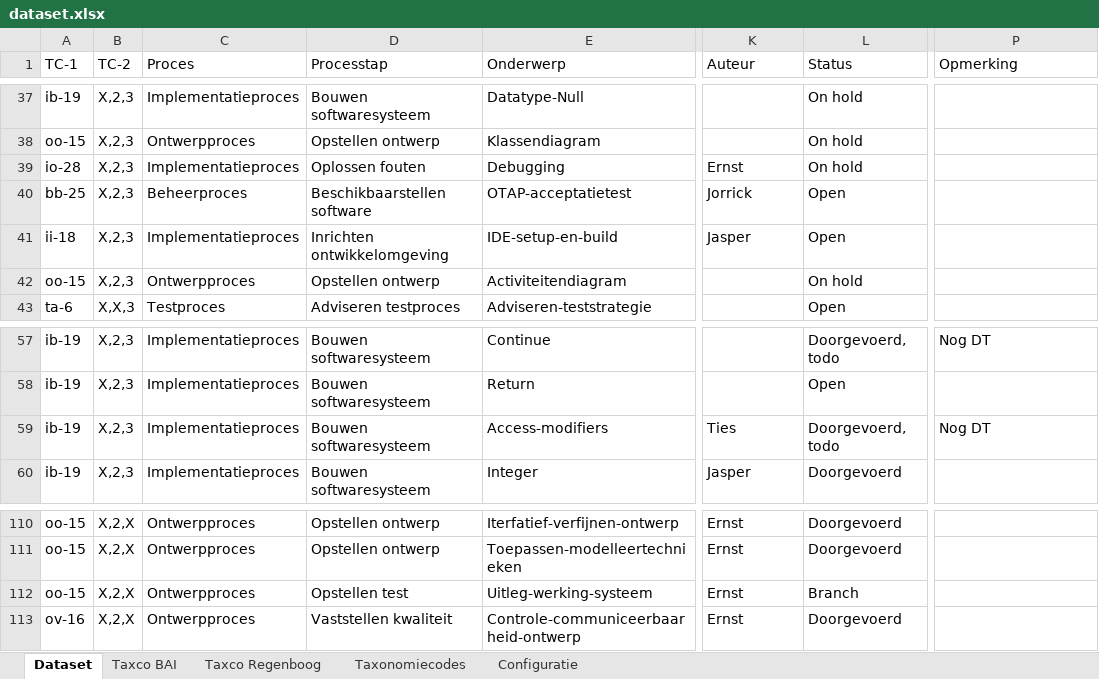
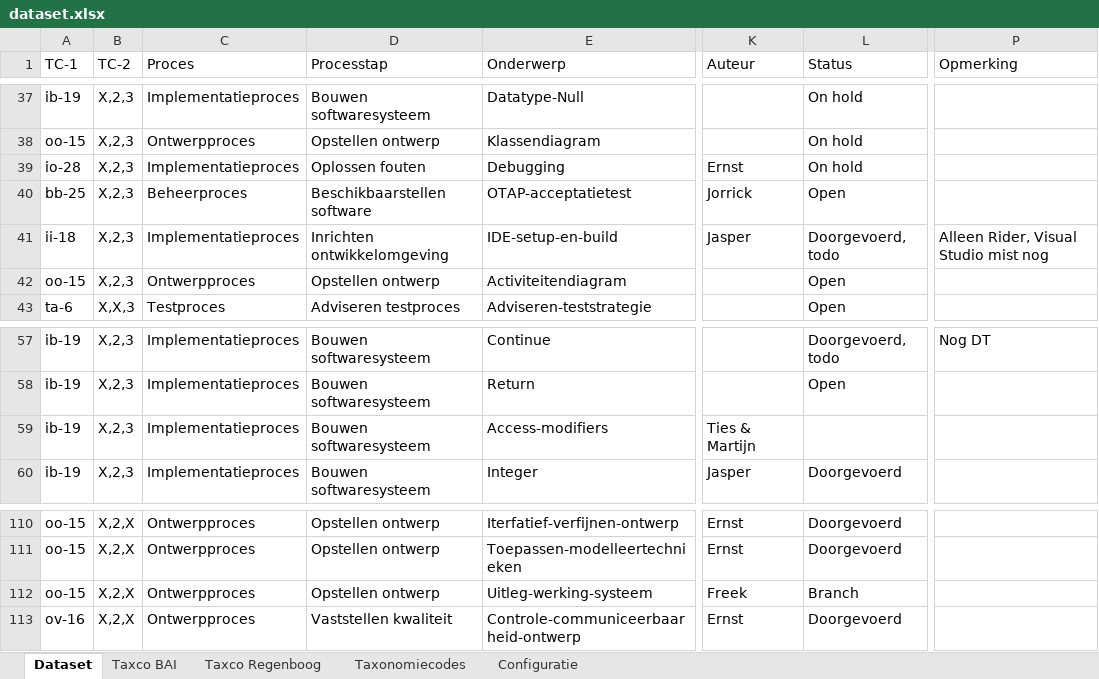
Before and after one commit to Windesheim-HBO-ICT/Leerlijn-Content-SE-Dataset, an Excel workbook: dataset.xlsx, sheet Dataset, drawn as a sheet; only a part is shown, gaps mark what is left out; values as stored, in another font and other column widths than the file's, no cell formats; conditional formats and table styles not drawn; the diff covers the shown part only; the diff names each change by its address in the sheet, - before the commit and + after, or states it on an @@ line.

Commit message:
Update dataset.xlsx

```diff
--- a/dataset.xlsx (sheet Dataset)
+++ b/dataset.xlsx (sheet Dataset)
-L41 (Status): Open
+L41 (Status): Doorgevoerd, todo
-P41 (Opmerking): (empty)
+P41 (Opmerking): Alleen Rider, Visual Studio mist nog
-L42 (Status): On hold
+L42 (Status): Open
-K59 (Auteur): Ties
+K59 (Auteur): Ties & Martijn
-L59 (Status): Doorgevoerd, todo
+L59 (Status): (empty)
-P59 (Opmerking): Nog DT
+P59 (Opmerking): (empty)
-D112 (Processtap): Opstellen test
+D112 (Processtap): Opstellen ontwerp
-K112 (Auteur): Ernst
+K112 (Auteur): Freek
```
Also changed, not shown: 4 added rows and 32 edited cells elsewhere in this sheet, cell formats.
